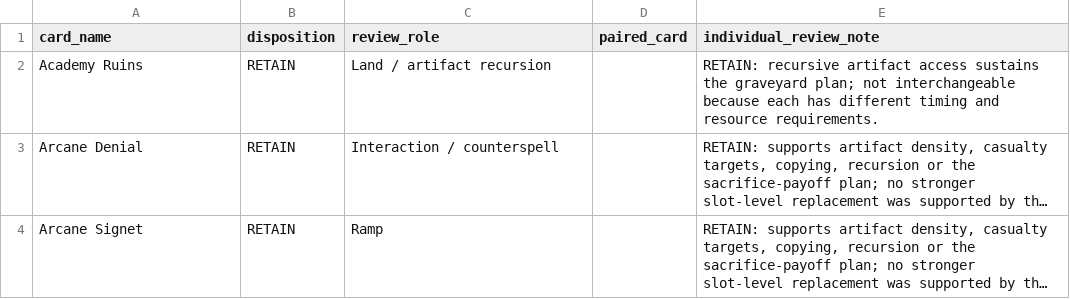
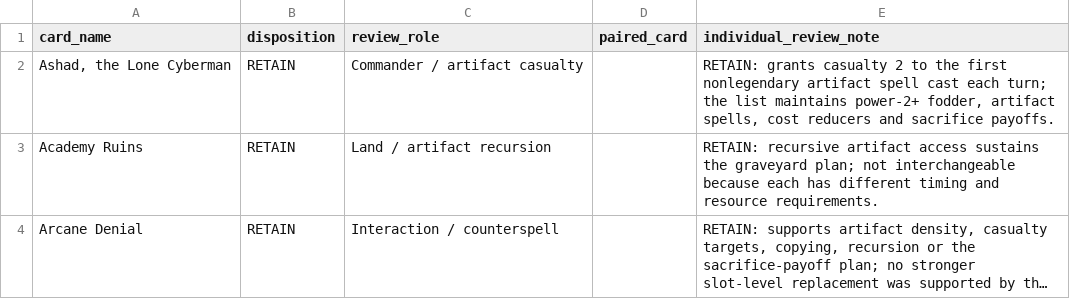
Before and after one commit to corymstover/grixis-commander-encyclopediaGPT, a CSV file: refinement/reviews/Ashad_the_Lone_Cyberman_Full_List_Review_2026-10-13.csv, drawn as a sheet; only a part is shown; the shorter side is filled out with more unchanged rows; long unchanged cells end in …; the diff names each change by its address in the sheet, - before the commit and + after, or states it on an @@ line.

Commit message:
Include Ashad commander in full-list review matrix

```diff
--- a/refinement/reviews/Ashad_the_Lone_Cyberman_Full_List_Review_2026-10-13.csv
+++ b/refinement/reviews/Ashad_the_Lone_Cyberman_Full_List_Review_2026-10-13.csv
+row 2: Ashad, the Lone Cyberman | RETAIN | Commander / artifact casualty |  | RETAIN: grants casualty 2 to the first nonlegendary artifact spell cast each turn; the list maintains power-2+ fodder, artifact spells, cost reducers and sacrifice payoffs.
```
